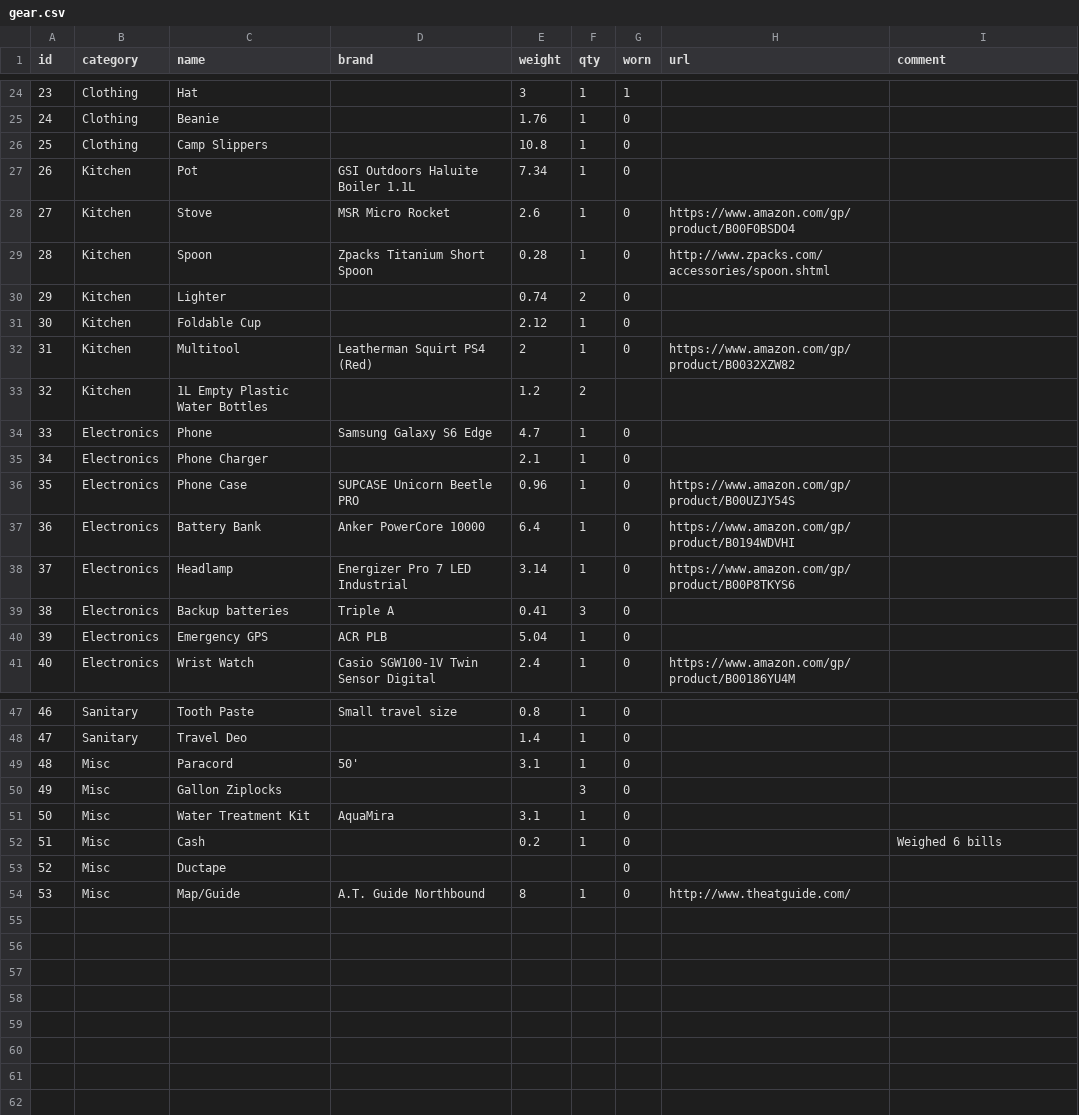
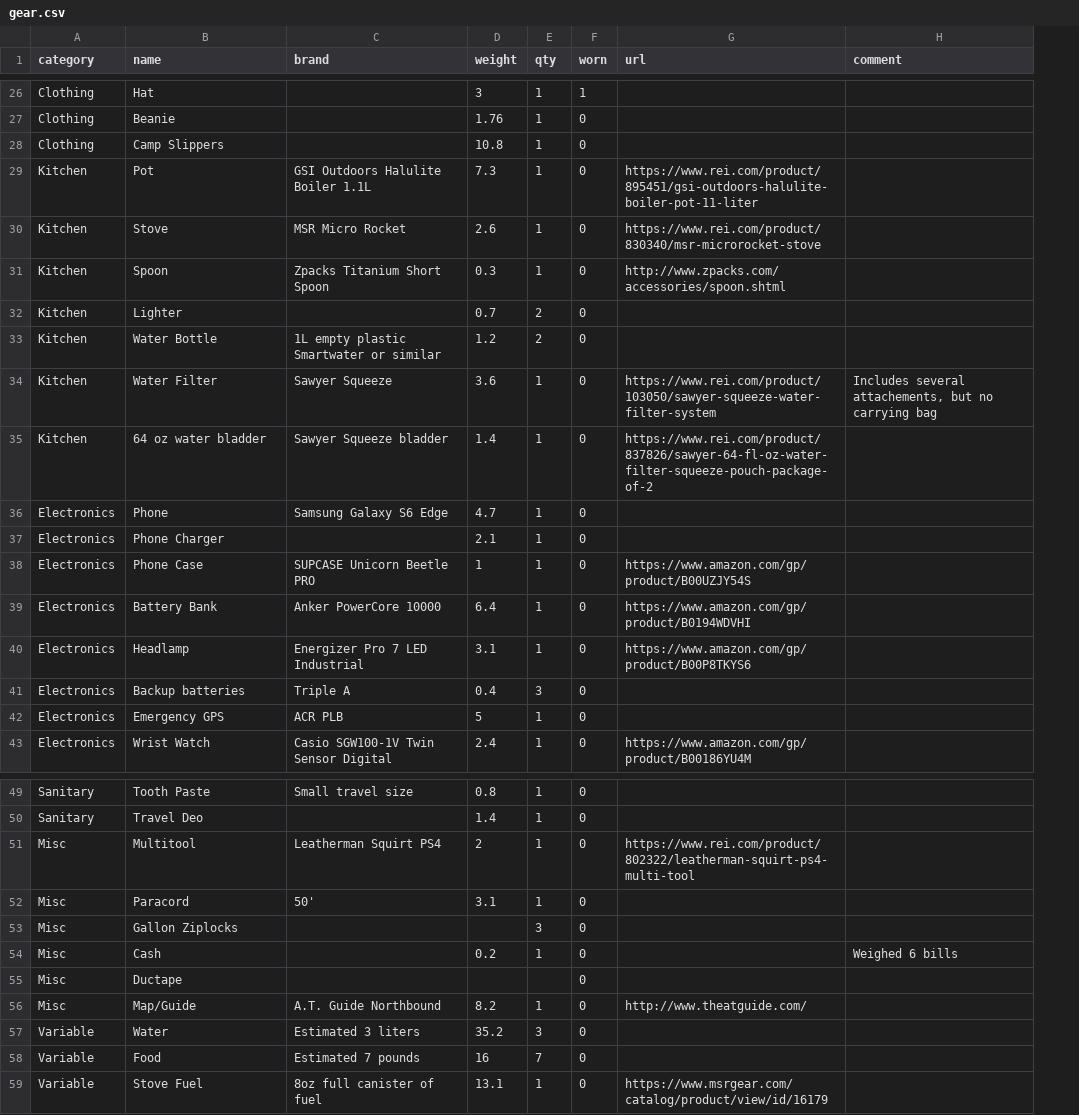
Before and after one commit to dnldxn/lostwithdan, a CSV file: _data/gear.csv, drawn as a sheet; only a part is shown, gaps mark what is left out; removed rows and columns are numbered as before the commit, all else as after; the diff covers the shown part only; the diff names each change by its address in the sheet, - before the commit and + after, or states it on an @@ line.

Commit message:
Updated Gear page with more weight levels
Also updated gear list

```diff
--- a/_data/gear.csv
+++ b/_data/gear.csv
-column A (id), rows 24-30: 23 | 24 | 25 | 26 | 27 | 28 | 29; rows 33-41: 32 | 33 | 34 | 35 | 36 | 37 | 38 | 39 | 40; rows 47-50: 46 | 47 | 48 | 49; rows 52-54: 51 | 52 | 53
-C29 (brand): GSI Outdoors Haluite Boiler 1.1L
+C29 (brand): GSI Outdoors Halulite Boiler 1.1L
-D29 (weight): 7.34
+D29 (weight): 7.3
-G29 (url): (empty)
+G29 (url): https://www.rei.com/product/895451/gsi-outdoors-halulite-boiler-pot-11-liter
-G30 (url): https://www.amazon.com/gp/product/B00F0BSDO4
+G30 (url): https://www.rei.com/product/830340/msr-microrocket-stove
-D31 (weight): 0.28
+D31 (weight): 0.3
-D32 (weight): 0.74
+D32 (weight): 0.7
-row 31: 30 | Kitchen | Foldable Cup |  | 2.12 | 1 | 0
-row 32: 31 | Kitchen | Multitool | Leatherman Squirt PS4 (Red) | 2 | 1 | 0 | https://www.amazon.com/gp/product/B0032XZW82
-B33 (name): 1L Empty Plastic Water Bottles
+B33 (name): Water Bottle
-C33 (brand): (empty)
+C33 (brand): 1L empty plastic Smartwater or similar
-F33 (worn): (empty)
+F33 (worn): 0
+row 34: Kitchen | Water Filter | Sawyer Squeeze | 3.6 | 1 | 0 | https://www.rei.com/product/103050/sawyer-squeeze-water-filter-system | Includes several attachements, but no carrying bag
+row 35: Kitchen | 64 oz water bladder | Sawyer Squeeze bladder | 1.4 | 1 | 0 | https://www.rei.com/product/837826/sawyer-64-fl-oz-water-filter-squeeze-pouch-package-of-2
-D38 (weight): 0.96
+D38 (weight): 1
-D40 (weight): 3.14
+D40 (weight): 3.1
-D41 (weight): 0.41
+D41 (weight): 0.4
-D42 (weight): 5.04
+D42 (weight): 5
+row 51: Misc | Multitool | Leatherman Squirt PS4 | 2 | 1 | 0 | https://www.rei.com/product/802322/leatherman-squirt-ps4-multi-tool
-row 51: 50 | Misc | Water Treatment Kit | AquaMira | 3.1 | 1 | 0
-D56 (weight): 8
+D56 (weight): 8.2
+row 57: Variable | Water | Estimated 3 liters | 35.2 | 3 | 0
+row 58: Variable | Food | Estimated 7 pounds | 16 | 7 | 0
+row 59: Variable | Stove Fuel | 8oz full canister of fuel | 13.1 | 1 | 0 | https://www.msrgear.com/catalog/product/view/id/16179
```
Also changed, not shown: 6 added rows, 4 removed rows and 23 edited cells elsewhere in this file, 3 other files.
